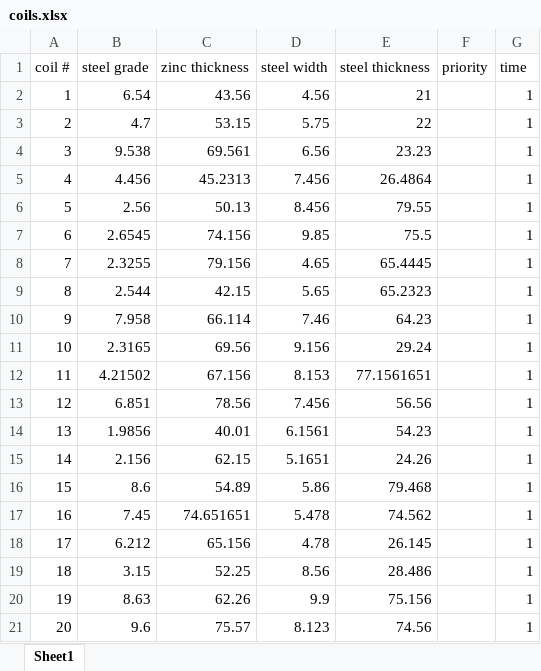
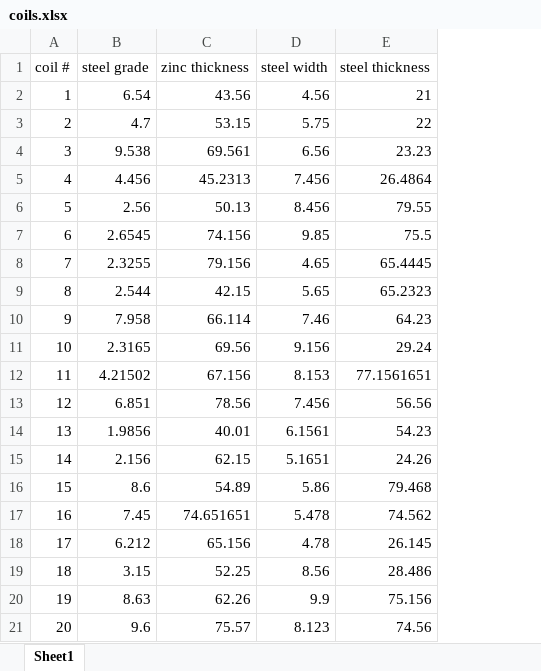
Before and after one commit to shimonben/GA_FinaleProject, an Excel workbook: coils.xlsx, sheet Sheet1, drawn as a sheet; values as stored, in another font and other column widths than the file's, no borders; the diff names each change by its address in the sheet, - before the commit and + after, or states it on an @@ line.

```diff
--- a/coils.xlsx (sheet Sheet1)
+++ b/coils.xlsx (sheet Sheet1)
-column F (priority), empty
-column G (time), rows 2-21: all 1
```
Also changed, not shown: EndToEnd/output.xlsx, UnitTests/coils.xlsx, 7 other files.
